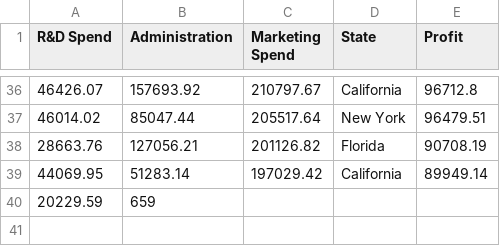
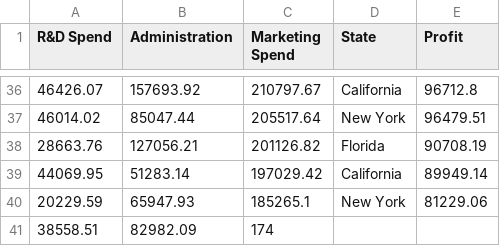
Before and after one commit to quaerera/ML-Ducky, a CSV file: src/data/Startups.csv, drawn as a sheet; only a part is shown, gaps mark what is left out.

```diff
--- a/src/data/Startups.csv
+++ b/src/data/Startups.csv
@@ -39,2 +39,3 @@ R&D Spend,Administration,Marketing Spend,State,Profit
 44069.95,51283.14,197029.42,California,89949.14
-20229.59,659
+20229.59,65947.93,185265.1,New York,81229.06
+38558.51,82982.09,174
```
